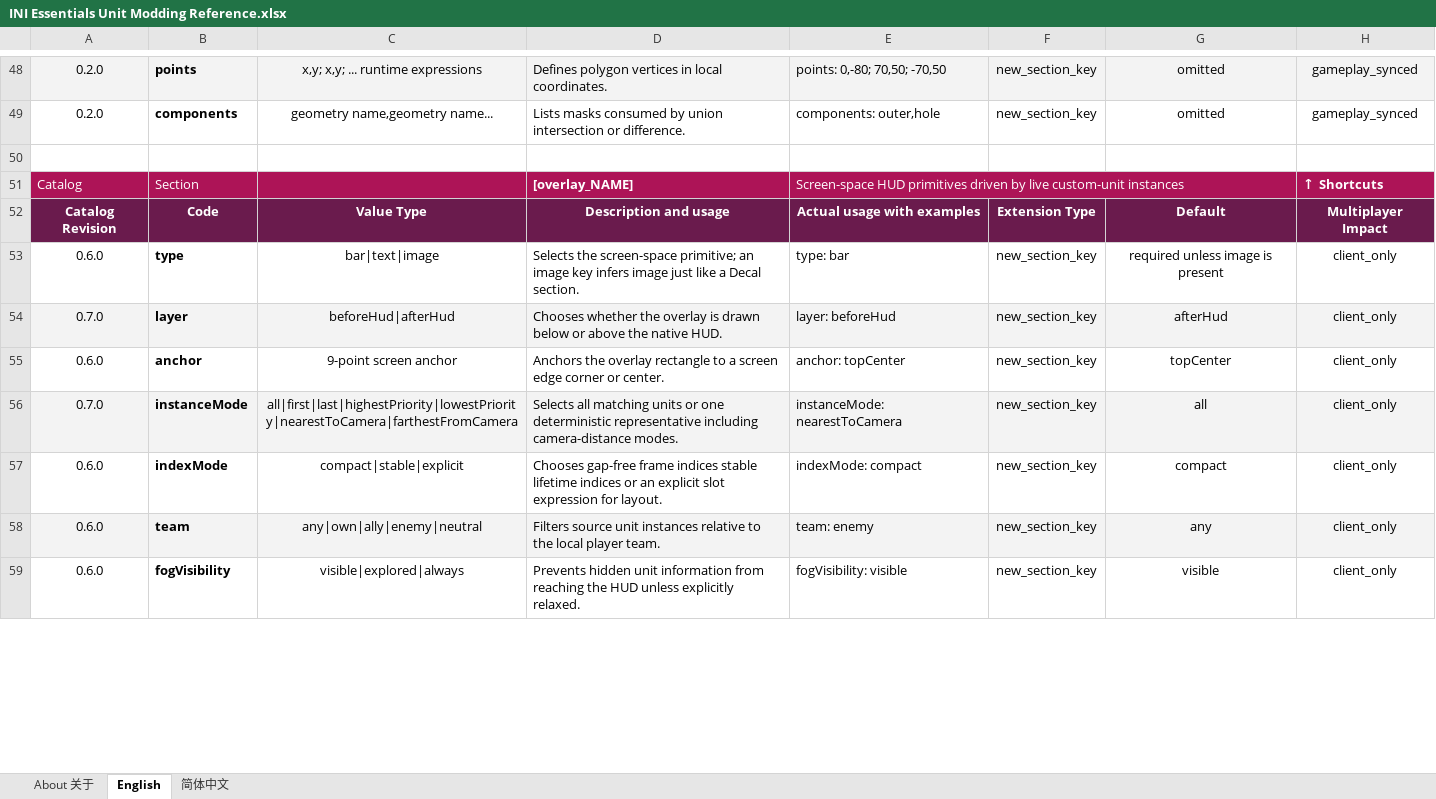
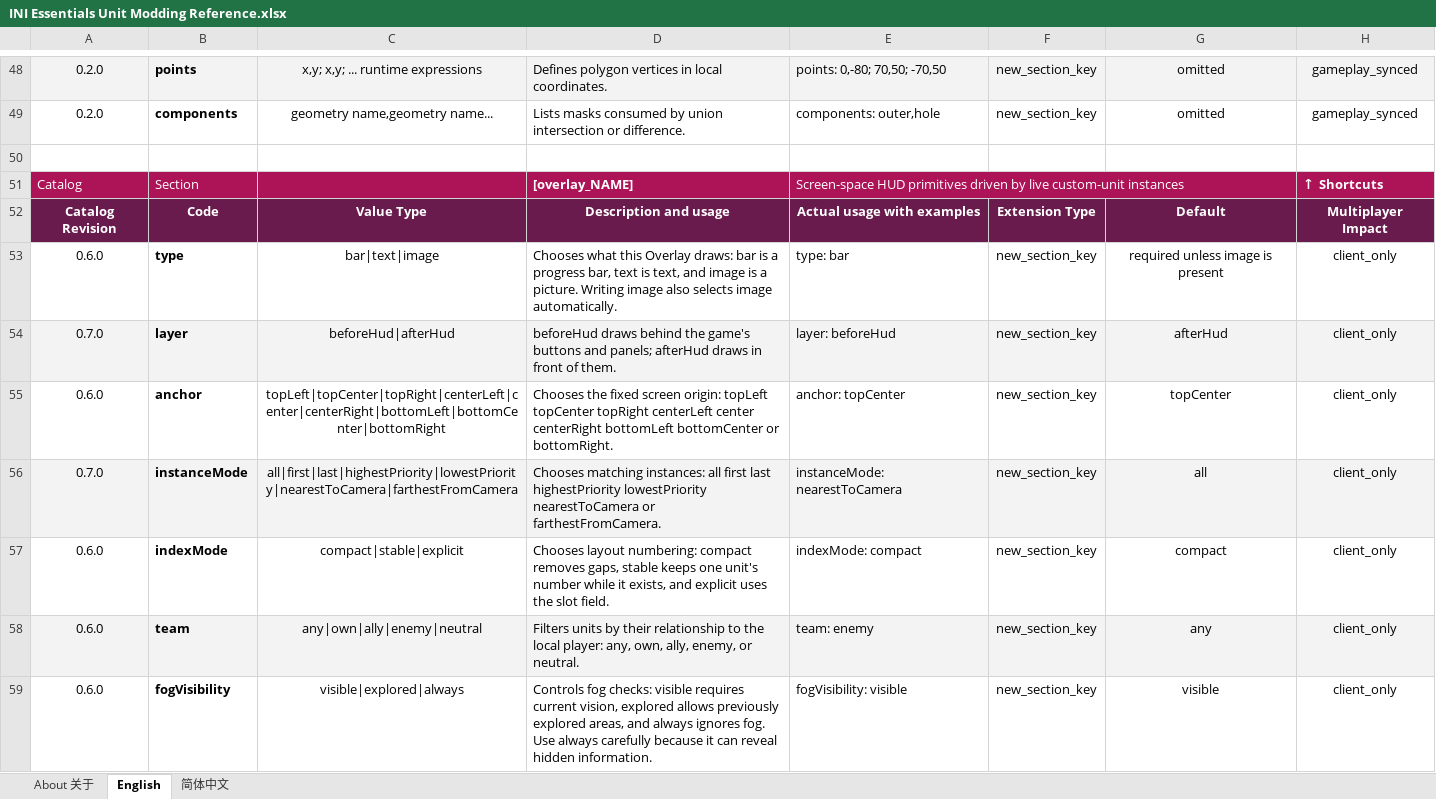
Before and after one commit to DXENDBucket/Rusted-Fabric-Loader, an Excel workbook: official-mods/ini-essentials/docs/INI Essentials Unit Modding Reference.xlsx, sheet English, drawn as a sheet; only a part is shown, gaps mark what is left out; values as stored, in another font and other column widths than the file's, no borders; charts and pictures not drawn; the diff covers the shown part only; the diff names each change by its address in the sheet, - before the commit and + after, or states it on an @@ line.

```diff
--- a/official-mods/ini-essentials/docs/INI Essentials Unit Modding Reference.xlsx (sheet English)
+++ b/official-mods/ini-essentials/docs/INI Essentials Unit Modding Reference.xlsx (sheet English)
-D53: Selects the screen-space primitive; an image key infers image just like a Decal section.
+D53: Chooses what this Overlay draws: bar is a progress bar, text is text, and image is a picture. Writing image also selects image automatically.
-D54: Chooses whether the overlay is drawn below or above the native HUD.
+D54: beforeHud draws behind the game's buttons and panels; afterHud draws in front of them.
-C55: 9-point screen anchor
+C55: topLeft|topCenter|topRight|centerLeft|center|centerRight|bottomLeft|bottomCenter|bottomRight
-D55: Anchors the overlay rectangle to a screen edge corner or center.
+D55: Chooses the fixed screen origin: topLeft topCenter topRight centerLeft center centerRight bottomLeft bottomCenter or bottomRight.
-D56: Selects all matching units or one deterministic representative including camera-distance modes.
+D56: Chooses matching instances: all first last highestPriority lowestPriority nearestToCamera or farthestFromCamera.
-D57: Chooses gap-free frame indices stable lifetime indices or an explicit slot expression for layout.
+D57: Chooses layout numbering: compact removes gaps, stable keeps one unit's number while it exists, and explicit uses the slot field.
-D58: Filters source unit instances relative to the local player team.
+D58: Filters units by their relationship to the local player: any, own, ally, enemy, or neutral.
-D59: Prevents hidden unit information from reaching the HUD unless explicitly relaxed.
+D59: Controls fog checks: visible requires current vision, explored allows previously explored areas, and always ignores fog. Use always carefully because it can reveal hidden information.
```
Also changed, not shown: 43 edited cells elsewhere in this sheet, sheet 简体中文, sheet About 关于, charts or pictures, 7 other files.
